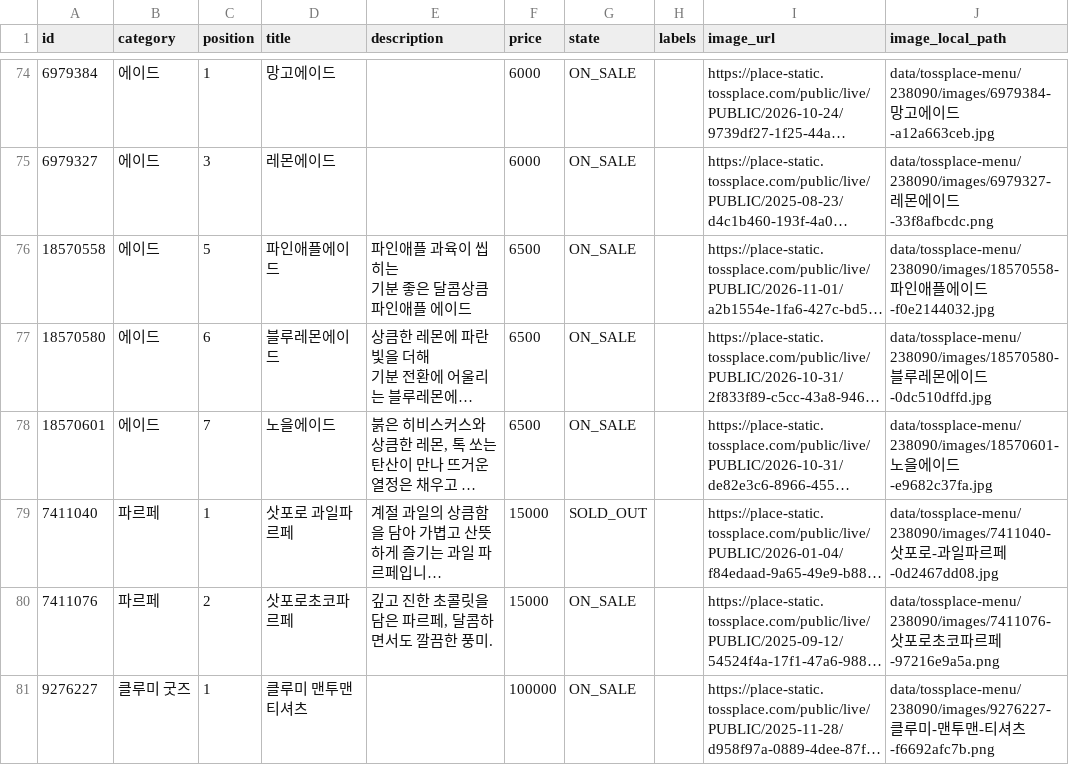
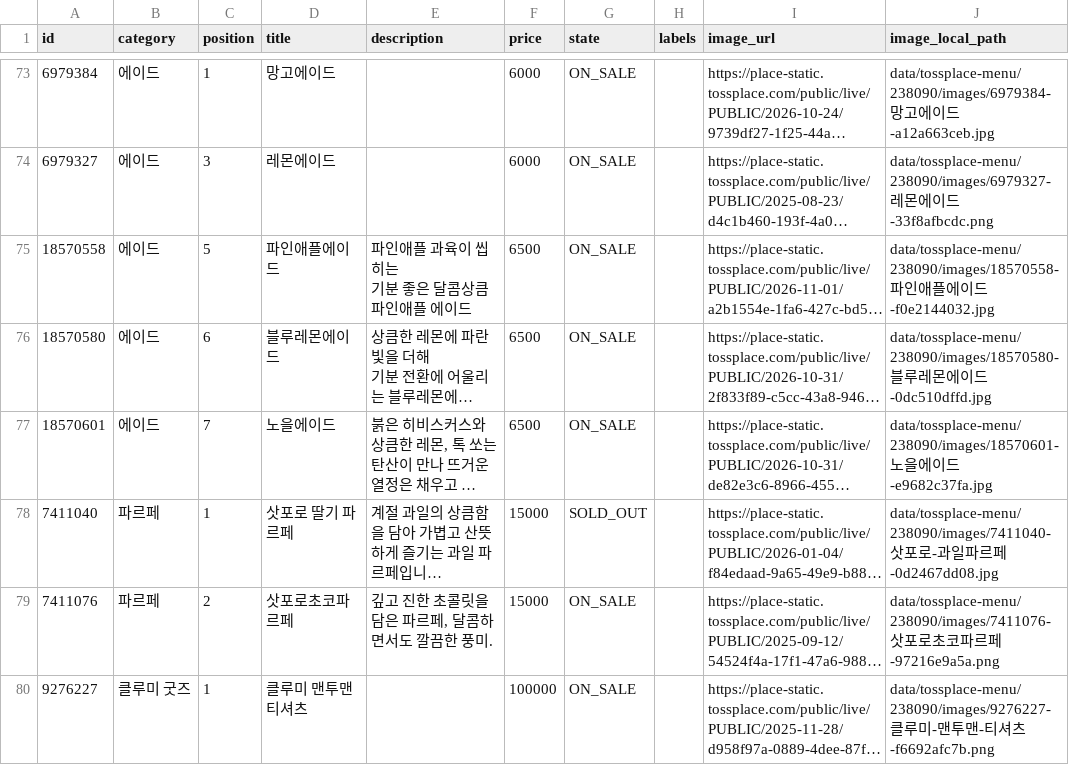
Before and after one commit to kimcanal/clumiuniverse, a CSV file: data/tossplace-menu/238090/menu.csv, drawn as a sheet; only a part is shown, gaps mark what is left out; long unchanged cells end in …; addresses are those after the commit; the diff covers the shown part only; the diff names each change by its address in the sheet, - before the commit and + after, or states it on an @@ line.

```diff
--- a/data/tossplace-menu/238090/menu.csv
+++ b/data/tossplace-menu/238090/menu.csv
-D78 (title): 삿포로 과일파르페
+D78 (title): 삿포로 딸기 파르페
```
Also changed, not shown: 1 added row, 2 removed rows and 15 edited cells elsewhere in this file, 10 other files.
